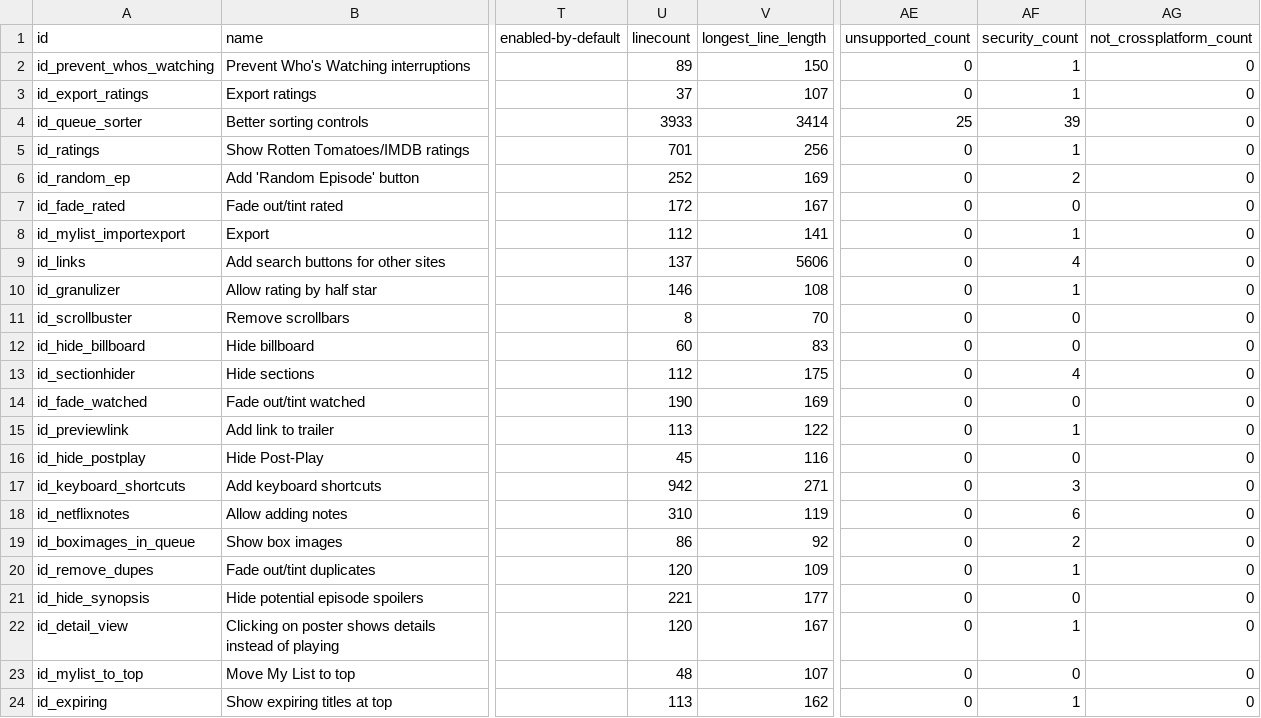
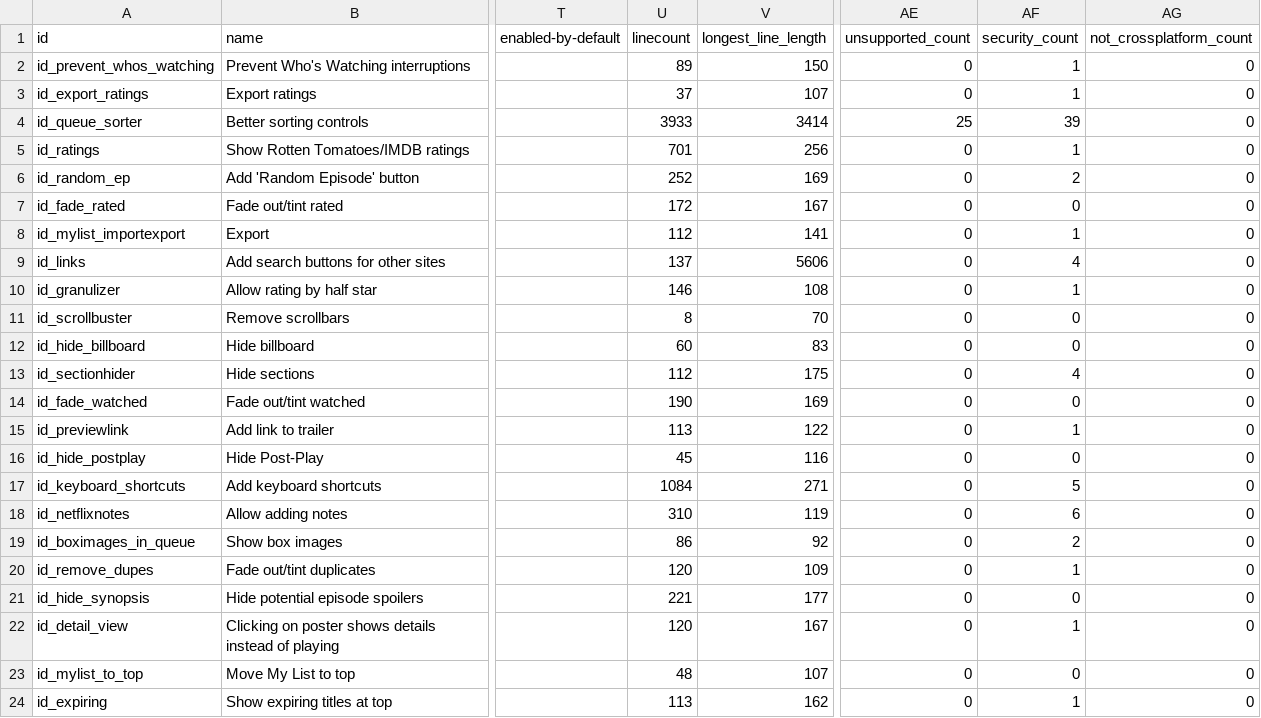
Before and after one commit to jaredsohn/flix_plus, a CSV file: script_info.csv, drawn as a sheet; only a part is shown, gaps mark what is left out; the diff names each change by its address in the sheet, - before the commit and + after, or states it on an @@ line.

```diff
--- a/script_info.csv
+++ b/script_info.csv
-U17 (linecount): 942
+U17 (linecount): 1084
-AF17 (security_count): 3
+AF17 (security_count): 5
```
Also changed, not shown: 3 other files.
